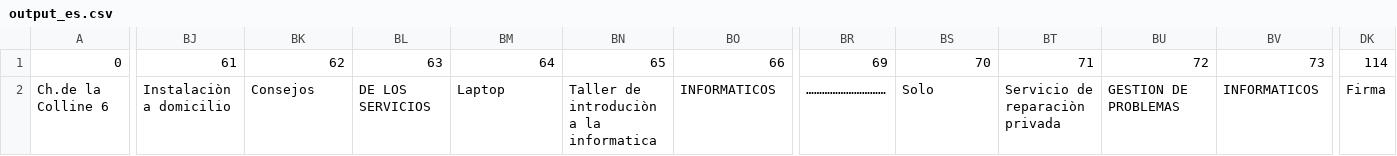
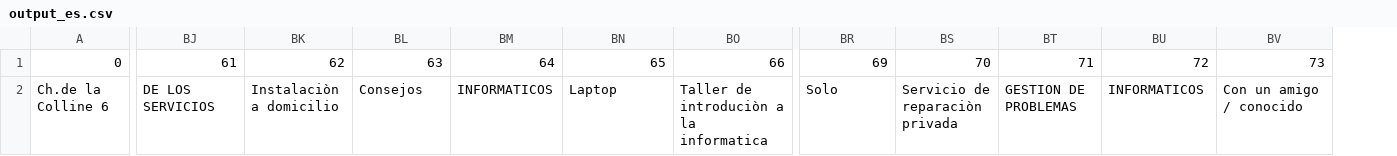
Before and after one commit to rcucu/CaritasFormDigitalisation, a CSV file: data_io/output_es.csv, drawn as a sheet; only a part is shown, gaps mark what is left out; the diff covers the shown part only; the diff names each change by its address in the sheet, - before the commit and + after, or states it on an @@ line.

```diff
--- a/data_io/output_es.csv
+++ b/data_io/output_es.csv
-column DK, rows 1-2: 114 | Firma
-BJ2: Instalaciòn a domicilio
+BJ2: DE LOS SERVICIOS
-BK2: Consejos
+BK2: Instalaciòn a domicilio
-BL2: DE LOS SERVICIOS
+BL2: Consejos
-BM2: Laptop
+BM2: INFORMATICOS
-BN2: Taller de introduciòn a la informatica
+BN2: Laptop
-BO2: INFORMATICOS
+BO2: Taller de introduciòn a la informatica
-BR2: …………………………
+BR2: Solo
-BS2: Solo
+BS2: Servicio de reparaciòn privada
-BT2: Servicio de reparaciòn privada
+BT2: GESTION DE PROBLEMAS
-BU2: GESTION DE PROBLEMAS
+BU2: INFORMATICOS
-BV2: INFORMATICOS
+BV2: Con un amigo / conocido
```
Also changed, not shown: 40 edited cells elsewhere in this file, data_io/output_Tü.csv, data_io/output_de.csv, 11 other files.
